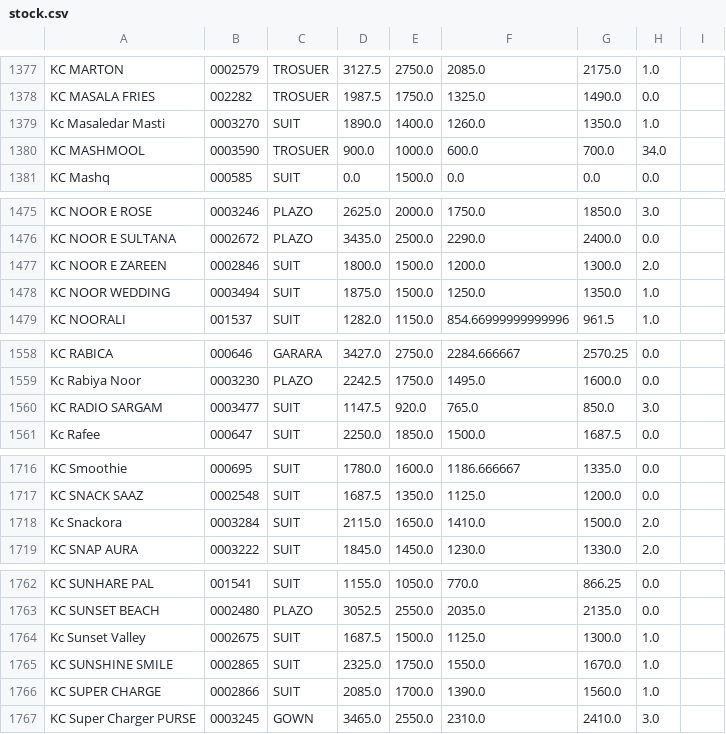
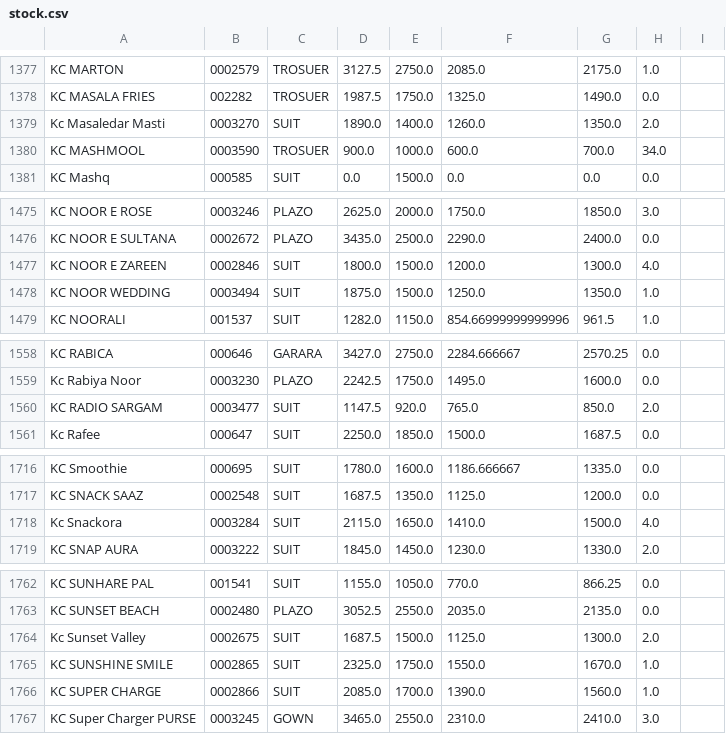
Before and after one commit to srfashoinned/srpsdlist, a CSV file: stock.csv, drawn as a sheet; only a part is shown, gaps mark what is left out; the diff covers the shown part only.

```diff
--- a/stock.csv
+++ b/stock.csv
@@ -1378,3 +1378,3 @@ KC MARTON,0002579,TROSUER,3127.5,2750.0,2085.0,2175.0,1.0
 KC MASALA FRIES,002282,TROSUER,1987.5,1750.0,1325.0,1490.0,0.0
-Kc Masaledar Masti,0003270,SUIT,1890.0,1400.0,1260.0,1350.0,1.0
+Kc Masaledar Masti,0003270,SUIT,1890.0,1400.0,1260.0,1350.0,2.0
 KC MASHMOOL,0003590,TROSUER,900.0,1000.0,600.0,700.0,34.0
@@ -1476,3 +1476,3 @@ KC NOOR E ROSE,0003246,PLAZO,2625.0,2000.0,1750.0,1850.0,3.0
 KC NOOR E SULTANA,0002672,PLAZO,3435.0,2500.0,2290.0,2400.0,0.0
-KC NOOR E ZAREEN,0002846,SUIT,1800.0,1500.0,1200.0,1300.0,2.0
+KC NOOR E ZAREEN,0002846,SUIT,1800.0,1500.0,1200.0,1300.0,4.0
 KC NOOR WEDDING,0003494,SUIT,1875.0,1500.0,1250.0,1350.0,1.0
@@ -1559,3 +1559,3 @@ KC RABICA,000646,GARARA,3427.0,2750.0,2284.666667,2570.25,0.0
 Kc Rabiya Noor,0003230,PLAZO,2242.5,1750.0,1495.0,1600.0,0.0
-KC RADIO SARGAM,0003477,SUIT,1147.5,920.0,765.0,850.0,3.0
+KC RADIO SARGAM,0003477,SUIT,1147.5,920.0,765.0,850.0,2.0
 Kc Rafee,000647,SUIT,2250.0,1850.0,1500.0,1687.5,0.0
@@ -1717,3 +1717,3 @@ KC Smoothie,000695,SUIT,1780.0,1600.0,1186.666667,1335.0,0.0
 KC SNACK SAAZ,0002548,SUIT,1687.5,1350.0,1125.0,1200.0,0.0
-Kc Snackora,0003284,SUIT,2115.0,1650.0,1410.0,1500.0,2.0
+Kc Snackora,0003284,SUIT,2115.0,1650.0,1410.0,1500.0,4.0
 KC SNAP AURA,0003222,SUIT,1845.0,1450.0,1230.0,1330.0,2.0
@@ -1763,3 +1763,3 @@ KC SUNHARE PAL,001541,SUIT,1155.0,1050.0,770.0,866.25,0.0
 KC SUNSET BEACH,0002480,PLAZO,3052.5,2550.0,2035.0,2135.0,0.0
-Kc Sunset Valley,0002675,SUIT,1687.5,1500.0,1125.0,1300.0,1.0
+Kc Sunset Valley,0002675,SUIT,1687.5,1500.0,1125.0,1300.0,2.0
 KC SUNSHINE SMILE,0002865,SUIT,2325.0,1750.0,1550.0,1670.0,1.0
```
Also changed, not shown: 8 edited cells elsewhere in this file, 1 other file.
